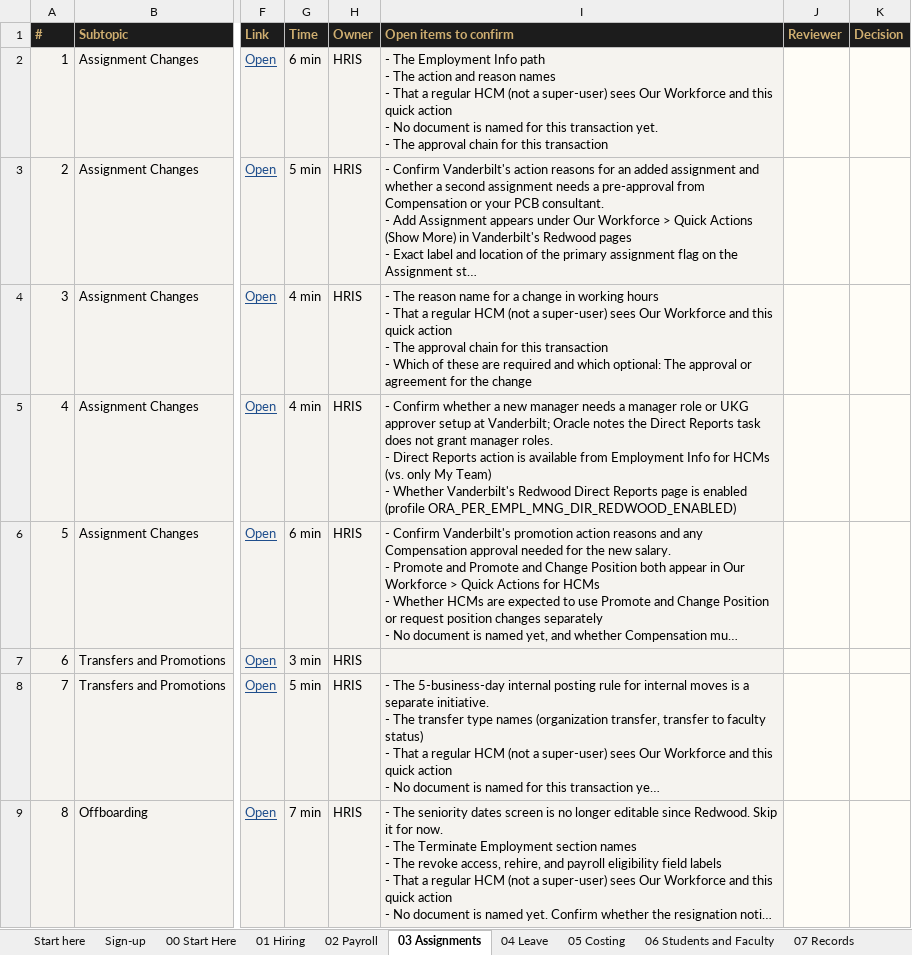
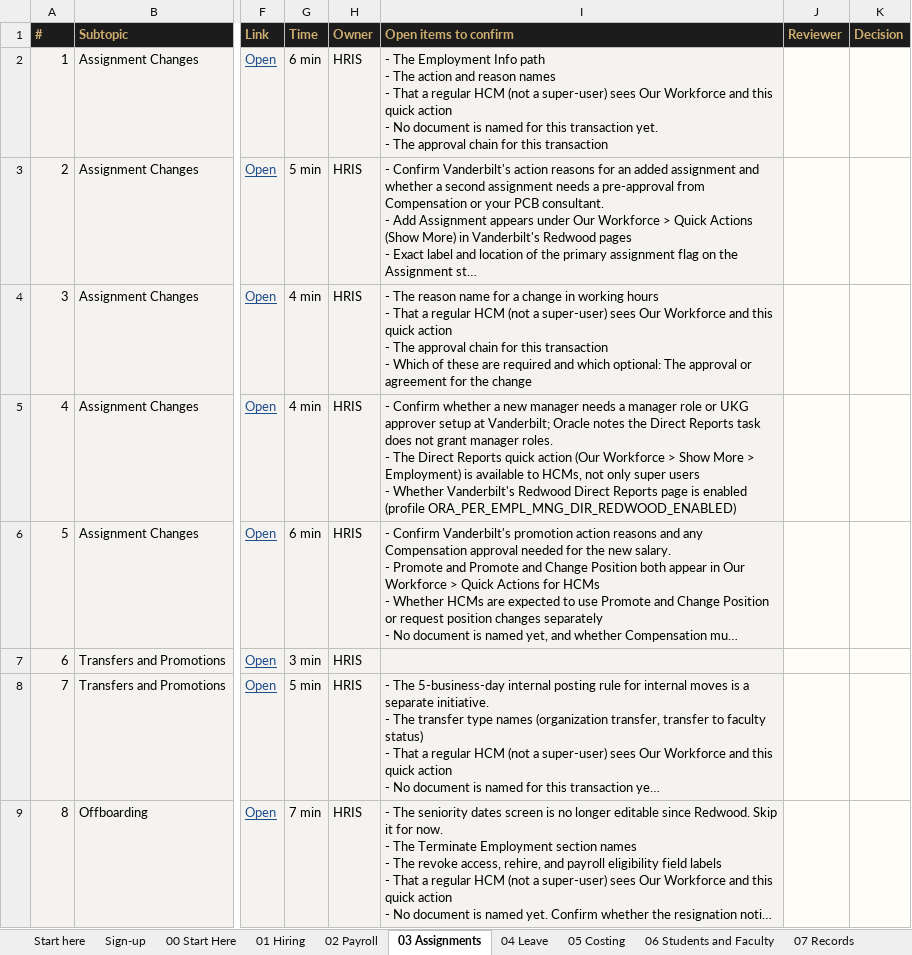
Before and after one commit to FuturesLearningHub/HCM_Academy, an Excel workbook: docs/HCM_Academy_Section_Audit.xlsx, sheet 03 Assignments, drawn as a sheet; only a part is shown, gaps mark what is left out; long unchanged cells end in …; values as stored, in another font and other column widths than the file's, no borders; conditional formats not drawn; ↵ is a line break in a cell; the diff names each change by its address in the sheet, - before the commit and + after, or states it on an @@ line.

```diff
--- a/docs/HCM_Academy_Section_Audit.xlsx (sheet 03 Assignments)
+++ b/docs/HCM_Academy_Section_Audit.xlsx (sheet 03 Assignments)
-I5 (Open items to confirm): …roles. ↵ - Direct Reports action is available from Employment Info for HCMs (vs. only My Team) ↵ - Whether…
+I5 (Open items to confirm): …roles. ↵ - The Direct Reports quick action (Our Workforce > Show More > Employment) is available to HCMs, not only super users ↵ - Whether…
```
Also changed, not shown: sheet 01 Hiring, docs/HCM_Academy_QA_Review.xlsx, 20 other files.
